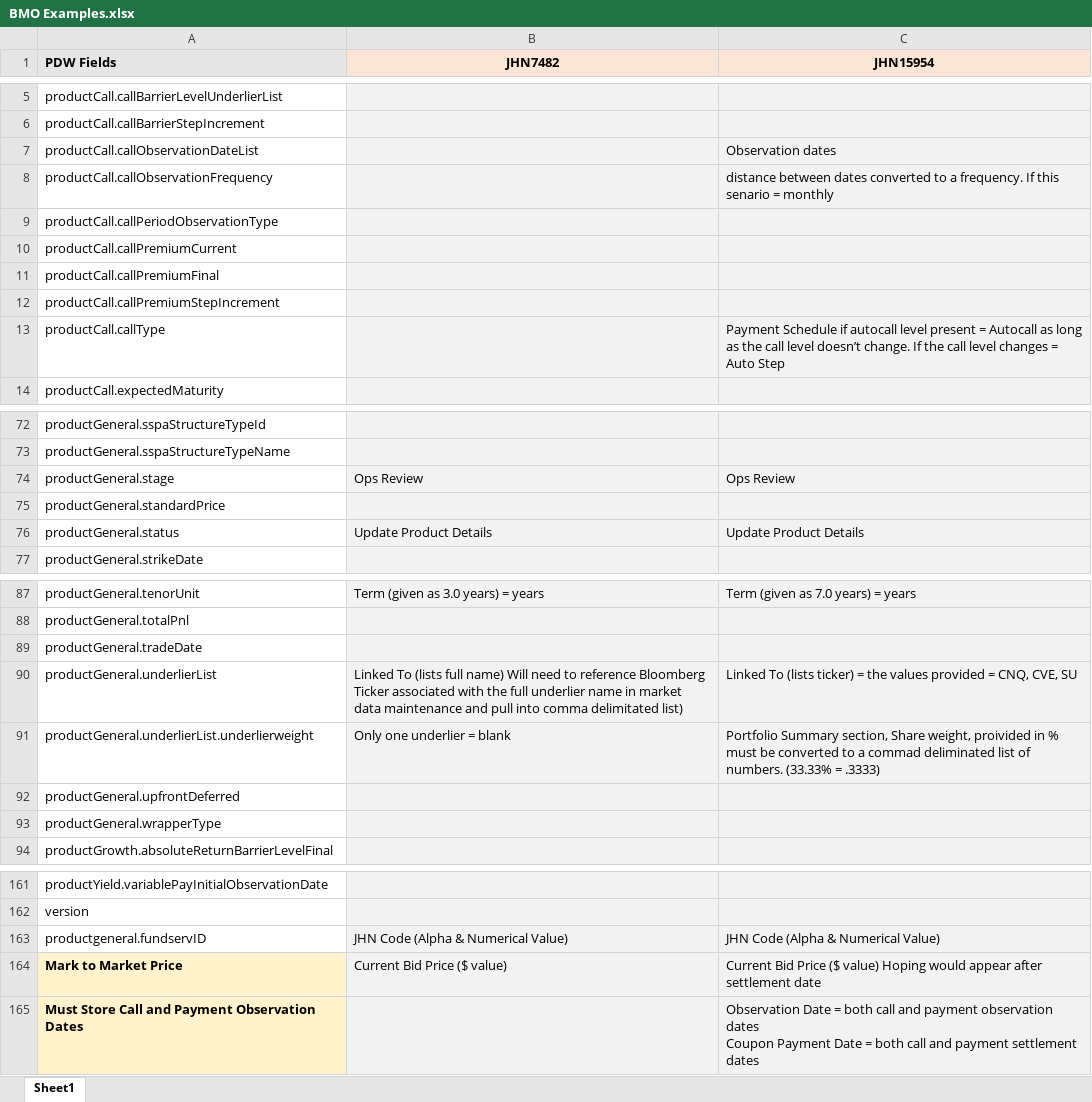
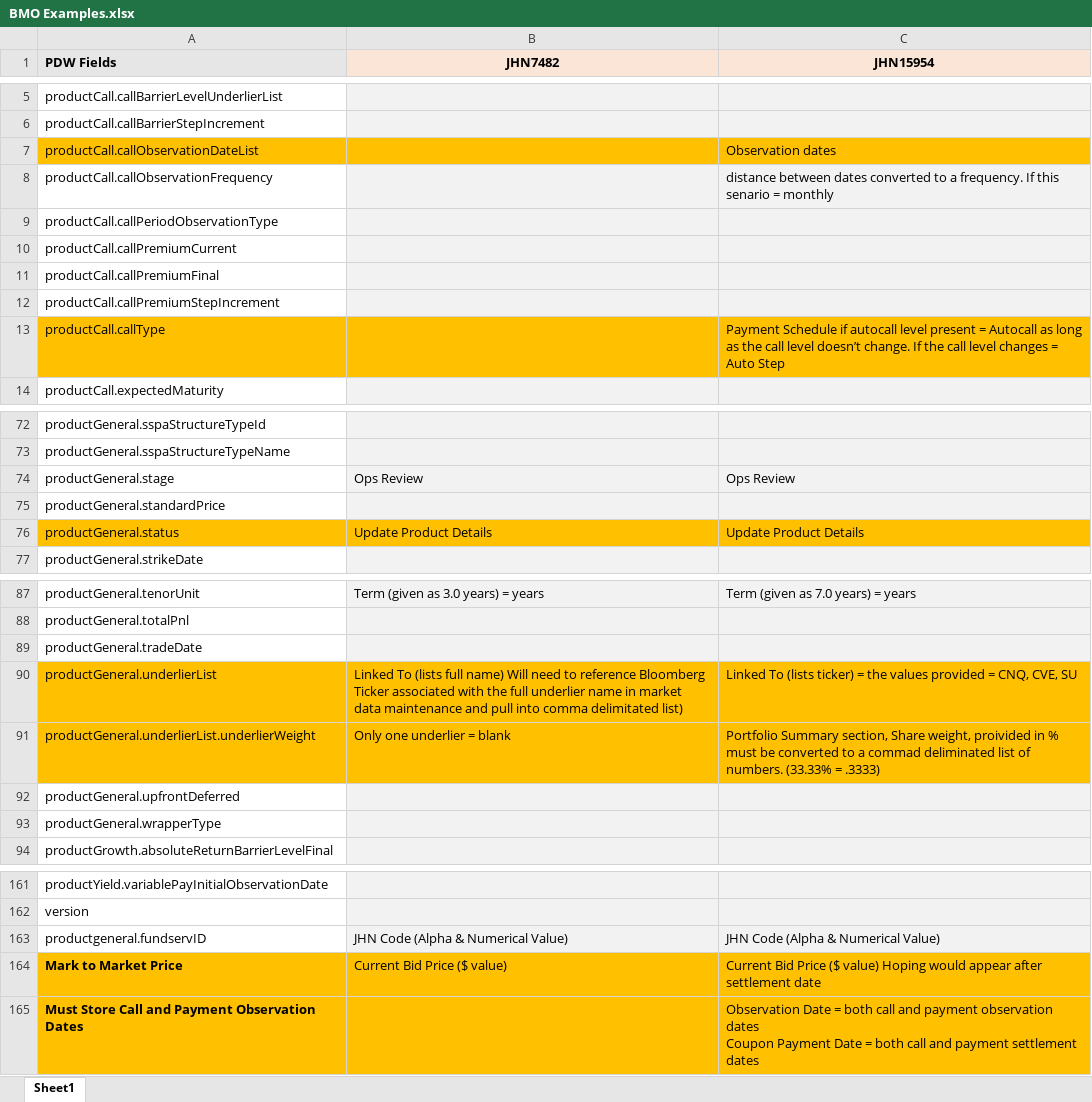
Before and after one commit to cyoungLuma/bmo-scraper, an Excel workbook: poc/BMO Examples.xlsx, sheet Sheet1, drawn as a sheet; only a part is shown, gaps mark what is left out; values as stored, in another font and other column widths than the file's, no borders; the diff covers the shown part only; the diff names each change by its address in the sheet, - before the commit and + after, or states it on an @@ line.

```diff
--- a/poc/BMO Examples.xlsx (sheet Sheet1)
+++ b/poc/BMO Examples.xlsx (sheet Sheet1)
-A7 fill: none
+A7 fill: #FFC000
-B7:C7 fill: #F2F2F2
+B7:C7 fill: #FFC000
-A13 fill: none
+A13 fill: #FFC000
-B13:C13 fill: #F2F2F2
+B13:C13 fill: #FFC000
-A76 fill: none
+A76 fill: #FFC000
-B76:C76 fill: #F2F2F2
+B76:C76 fill: #FFC000
-A90:A91 fill: none
+A90:A91 fill: #FFC000
-B90:C91 fill: #F2F2F2
+B90:C91 fill: #FFC000
-A91 (PDW Fields): productGeneral.underlierList.underlierweight
+A91 (PDW Fields): productGeneral.underlierList.underlierWeight
-A164:A165 fill: #FFF2CC
+A164:A165 fill: #FFC000
-B164:C165 fill: #F2F2F2
+B164:C165 fill: #FFC000
```
Also changed, not shown: cell formats elsewhere in this sheet, 2 other files.
